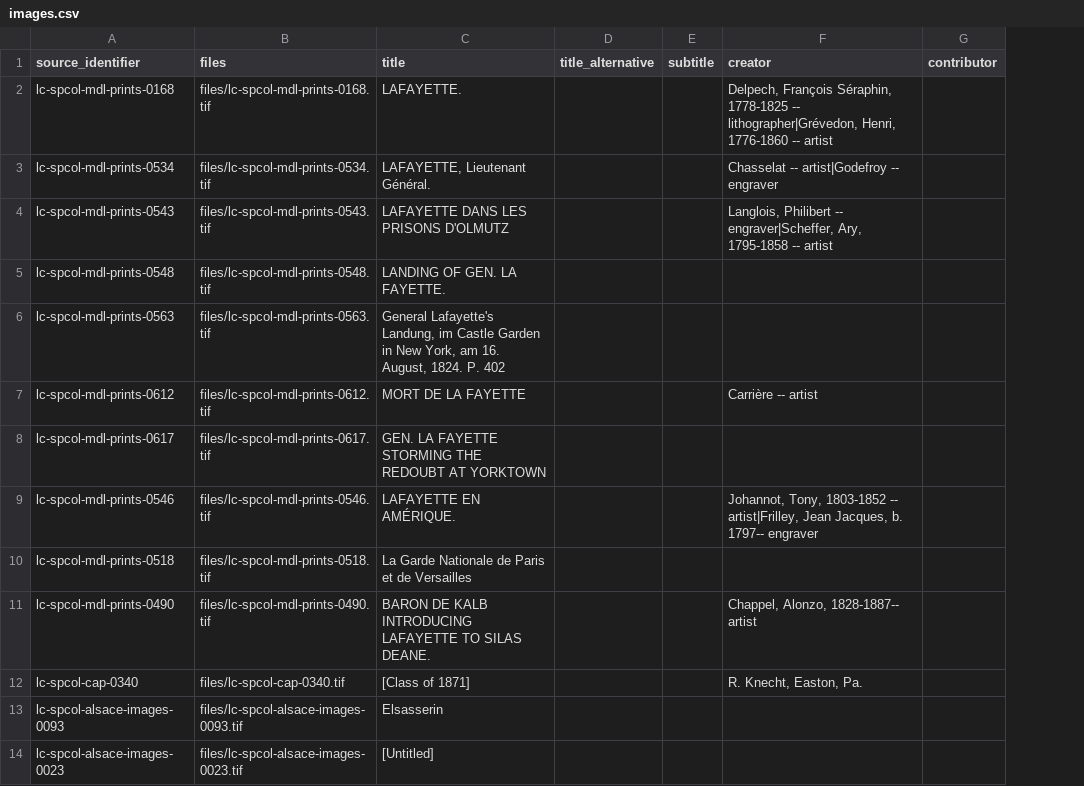
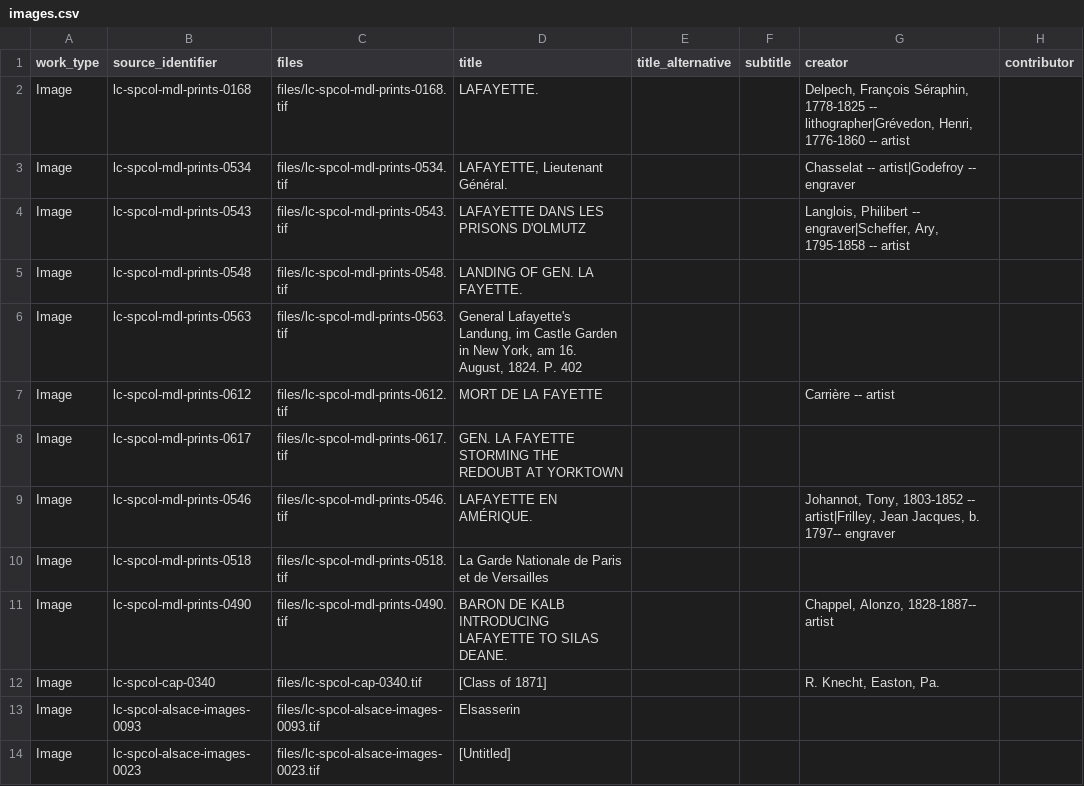
Before and after one commit to LafayetteCollegeLibraries/ldr-development-seeds, a CSV file: lib/data/images.csv, drawn as a sheet; only a part is shown; the diff names each change by its address in the sheet, - before the commit and + after, or states it on an @@ line.

```diff
--- a/lib/data/images.csv
+++ b/lib/data/images.csv
+column A (work_type), rows 2-14: all Image
```
Also changed, not shown: lib/data/publications.csv.
